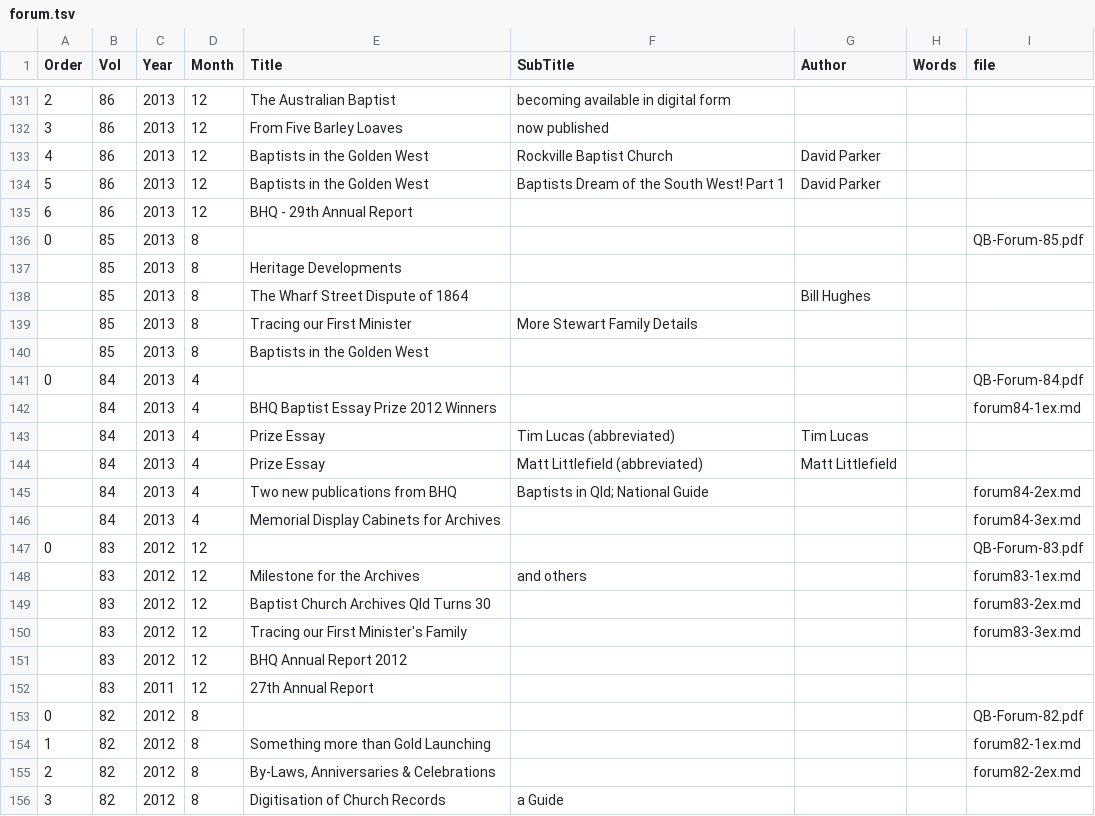
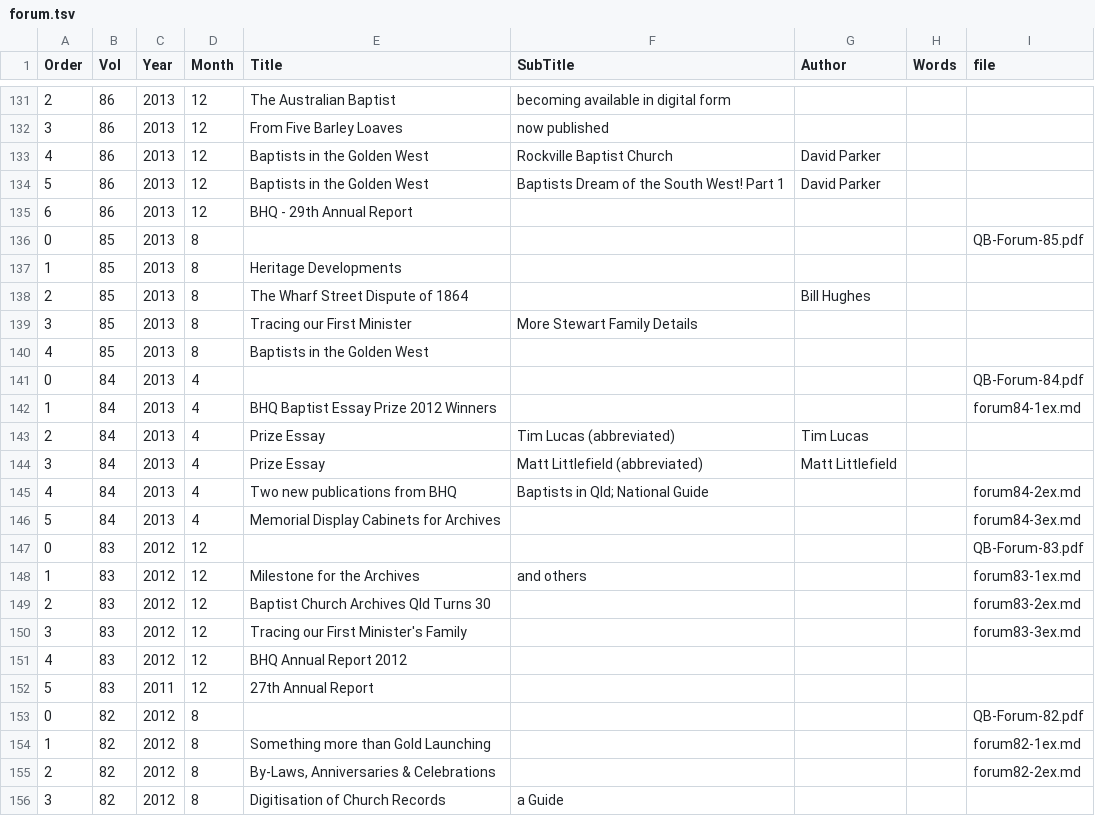
Before and after one commit to bhqweb/bhqweb.github.io, a TSV file: _data/forum.tsv, drawn as a sheet; only a part is shown, gaps mark what is left out; the diff covers the shown part only.

```diff
--- a/_data/forum.tsv
+++ b/_data/forum.tsv
@@ -136,18 +136,18 @@ Order	Vol	Year	Month	Title	SubTitle	Author	Words	file
 0	85	2013	8					QB-Forum-85.pdf
-	85	2013	8	Heritage Developments				
-	85	2013	8	The Wharf Street Dispute of 1864		Bill Hughes		
-	85	2013	8	Tracing our First Minister	More Stewart Family Details			
-	85	2013	8	Baptists in the Golden West				
+1	85	2013	8	Heritage Developments				
+2	85	2013	8	The Wharf Street Dispute of 1864		Bill Hughes		
+3	85	2013	8	Tracing our First Minister	More Stewart Family Details			
+4	85	2013	8	Baptists in the Golden West				
 0	84	2013	4					QB-Forum-84.pdf
-	84	2013	4	BHQ Baptist Essay Prize 2012 Winners				forum84-1ex.md
-	84	2013	4	Prize Essay	Tim Lucas (abbreviated)	Tim Lucas		
-	84	2013	4	Prize Essay	Matt Littlefield (abbreviated)	Matt Littlefield		
-	84	2013	4	Two new publications from BHQ	Baptists in Qld; National Guide			forum84-2ex.md
-	84	2013	4	Memorial Display Cabinets for Archives				forum84-3ex.md
+1	84	2013	4	BHQ Baptist Essay Prize 2012 Winners				forum84-1ex.md
+2	84	2013	4	Prize Essay	Tim Lucas (abbreviated)	Tim Lucas		
+3	84	2013	4	Prize Essay	Matt Littlefield (abbreviated)	Matt Littlefield		
+4	84	2013	4	Two new publications from BHQ	Baptists in Qld; National Guide			forum84-2ex.md
+5	84	2013	4	Memorial Display Cabinets for Archives				forum84-3ex.md
 0	83	2012	12					QB-Forum-83.pdf
-	83	2012	12	Milestone for the Archives	and others			forum83-1ex.md
-	83	2012	12	Baptist Church Archives Qld Turns 30				forum83-2ex.md
-	83	2012	12	Tracing our First Minister's Family				forum83-3ex.md
-	83	2012	12	BHQ Annual Report 2012				
-	83	2011	12	27th Annual Report				
+1	83	2012	12	Milestone for the Archives	and others			forum83-1ex.md
+2	83	2012	12	Baptist Church Archives Qld Turns 30				forum83-2ex.md
+3	83	2012	12	Tracing our First Minister's Family				forum83-3ex.md
+4	83	2012	12	BHQ Annual Report 2012				
+5	83	2011	12	27th Annual Report				
 0	82	2012	8					QB-Forum-82.pdf
```
Also changed, not shown: 68 edited cells elsewhere in this file.
